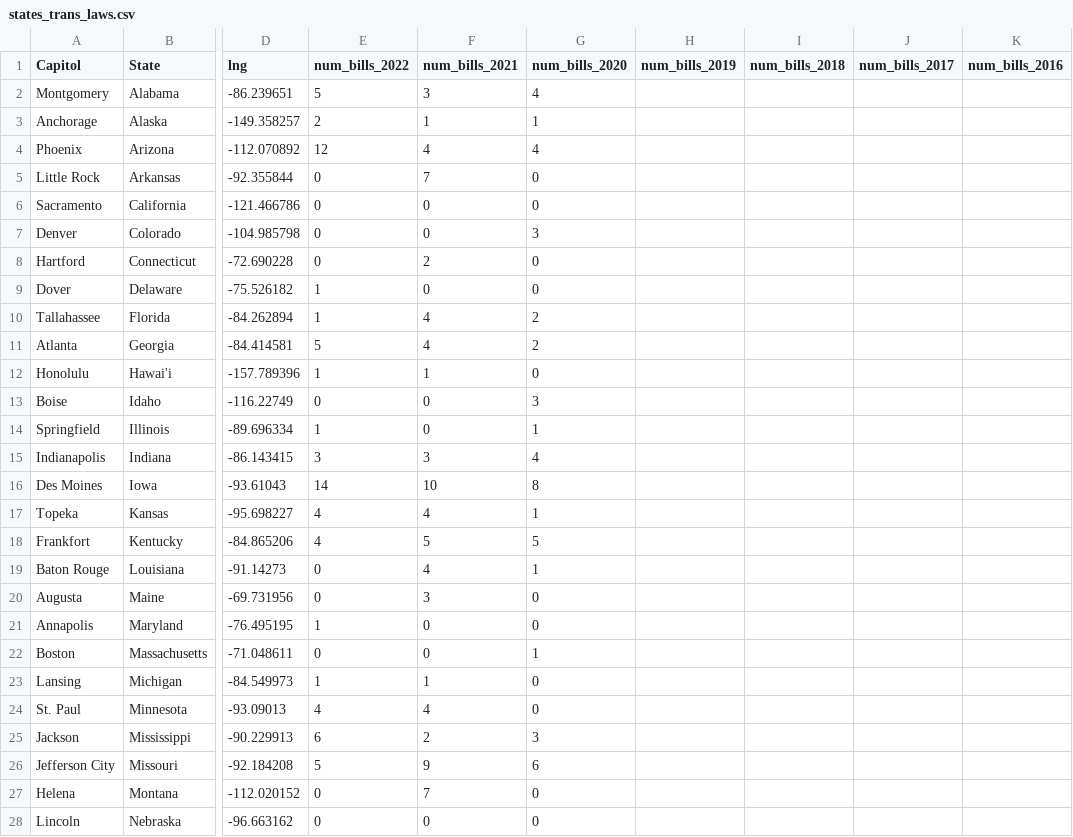
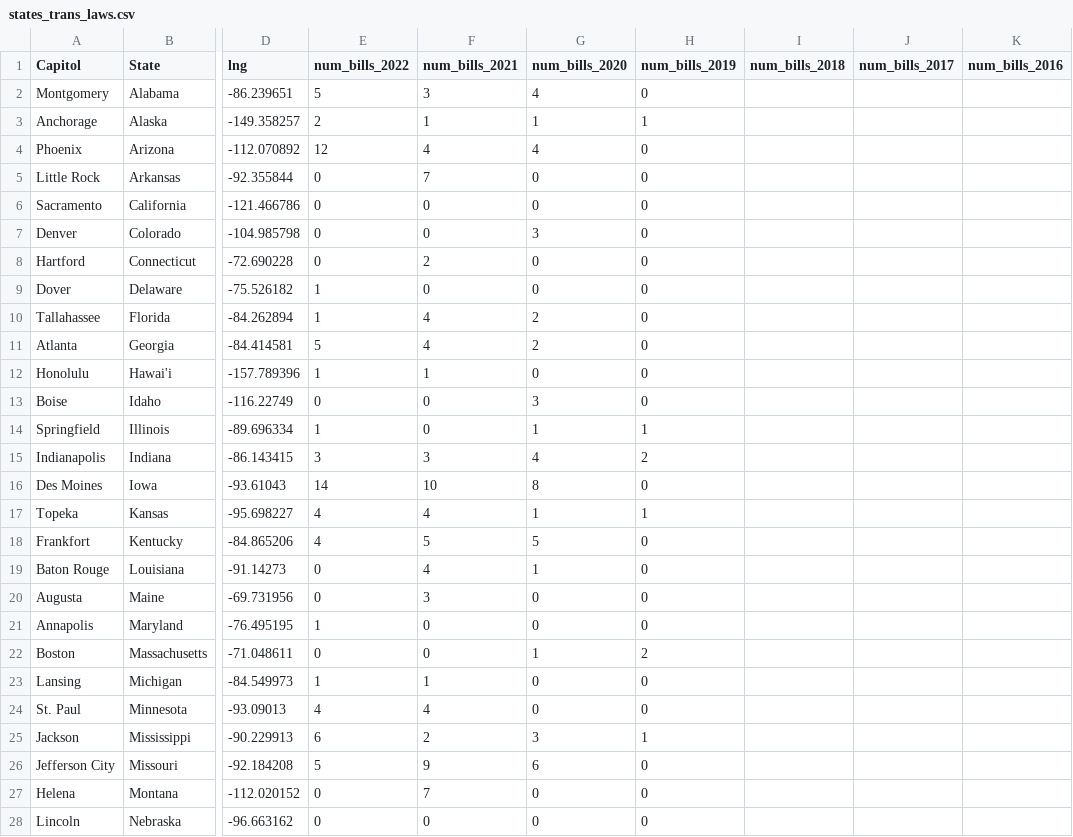
Before and after one commit to notfogel/unit-two, a CSV file: boilerplate/data/states_trans_laws.csv, drawn as a sheet; only a part is shown, gaps mark what is left out; the diff covers the shown part only; the diff names each change by its address in the sheet, - before the commit and + after, or states it on an @@ line.

Commit message:
2019 added

```diff
--- a/boilerplate/data/states_trans_laws.csv
+++ b/boilerplate/data/states_trans_laws.csv
-H2 (num_bills_2019): (empty)
+H2 (num_bills_2019): 0
-H3 (num_bills_2019): (empty)
+H3 (num_bills_2019): 1
-H4:H13 (num_bills_2019): (empty)
+H4:H13 (num_bills_2019): 0
-H14 (num_bills_2019): (empty)
+H14 (num_bills_2019): 1
-H15 (num_bills_2019): (empty)
+H15 (num_bills_2019): 2
-H16 (num_bills_2019): (empty)
+H16 (num_bills_2019): 0
-H17 (num_bills_2019): (empty)
+H17 (num_bills_2019): 1
-H18:H21 (num_bills_2019): (empty)
+H18:H21 (num_bills_2019): 0
-H22 (num_bills_2019): (empty)
+H22 (num_bills_2019): 2
-H23:H24 (num_bills_2019): (empty)
+H23:H24 (num_bills_2019): 0
-H25 (num_bills_2019): (empty)
+H25 (num_bills_2019): 1
-H26:H28 (num_bills_2019): (empty)
+H26:H28 (num_bills_2019): 0
```
Also changed, not shown: 23 edited cells elsewhere in this file.
